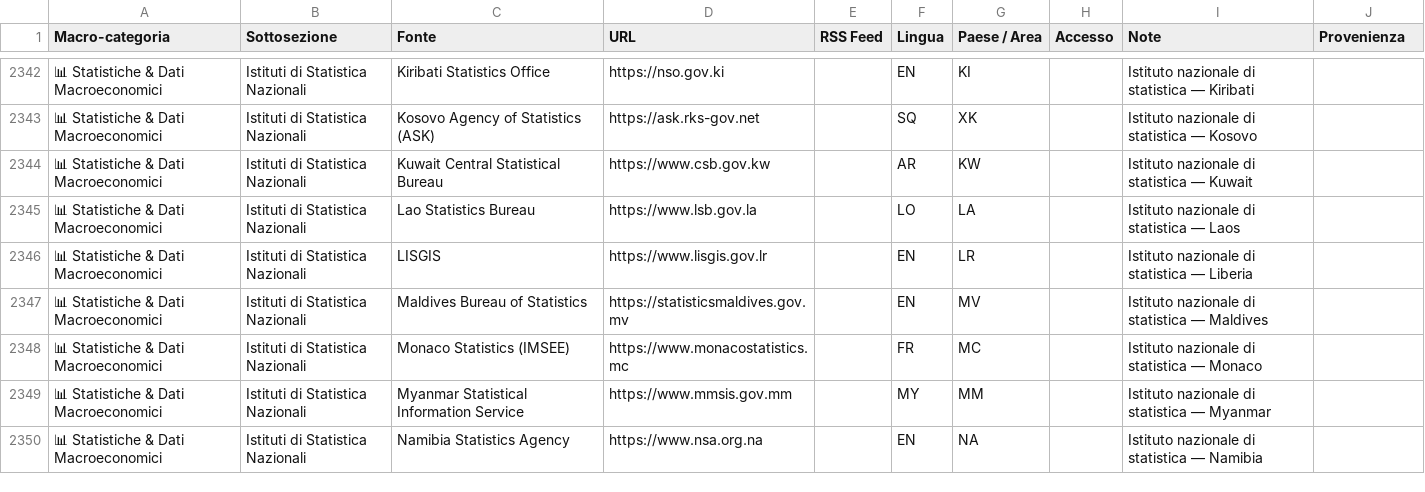
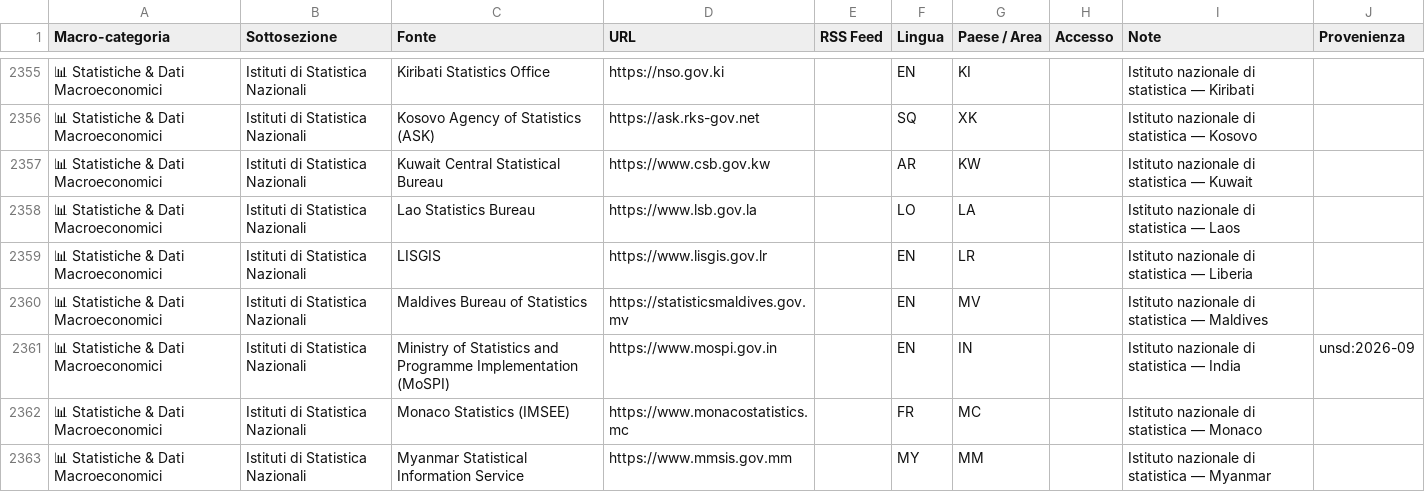
Before and after one commit to Leapfrog-LSA/osint-sources-disinfo-watchlist, a CSV file: Fonti_OSINT.csv, drawn as a sheet; only a part is shown, gaps mark what is left out; the shorter side is filled out with more unchanged rows; the diff covers the shown part only; the diff names each change by its address in the sheet, - before the commit and + after, or states it on an @@ line.

```diff
--- a/Fonti_OSINT.csv
+++ b/Fonti_OSINT.csv
+row 2361: 📊 Statistiche & Dati Macroeconomici | Istituti di Statistica Nazionali | Ministry of Statistics and Programme Implementation (MoSPI) | https://www.mospi.gov.in |  | EN | IN |  | Istituto nazionale di statistica — India | unsd:2026-09
```
Also changed, not shown: 23 added rows elsewhere in this file, 4 other files.
